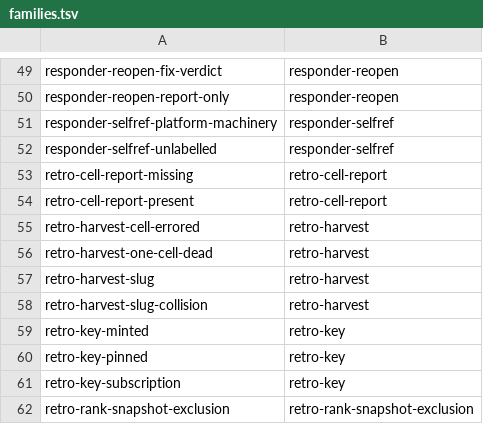
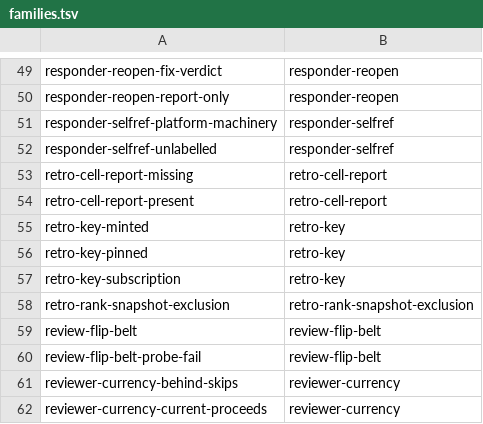
Before and after one commit to teststuffstash/homelab, a TSV file: agents/replay/families.tsv, drawn as a sheet; only a part is shown, gaps mark what is left out; the shorter side is filled out with more unchanged rows; the diff names each change by its address in the sheet, - before the commit and + after, or states it on an @@ line.

Commit message:
replay: convert retro-harvest to mode: table (stint #661 batch 4)
5 copied dirs (cell-errored, one-cell-dead, slug, slug-collision,
slug-collision-identical) -> 1 family fixture: shared bridge.sh + post.sh,
rows.psv (5 rows), 3 expected templates, one committed logs/ directory
(6 report bodies, 1 shared across 4 rows byte-identically).

cell-errored's declaration leg (awk-ing the two cell tasks' continueOn
lines out of the shipped retro-argo.yaml) survives intact, gated behind
env: DECLARE_CONTINUEON=1 -- still reads the live manifest, never
transcribed.

One flagged deviation: LOG_A/LOG_B are read via $REPLAY_ROOT against the
family's committed logs/ dir, not the table harness's per-row $TMP world
materialization -- retro-report-floor.sh embeds the log's own PATH
literally in its WARN line, so the path must be fixed/deterministic
rather than a synth staging dir. The WARN line's path segment therefore
reads logs/<name> instead of the pre-conversion <row-dir>/log-b; the WARN
reason word and the cell name (the actual assertion) are byte-identical.

families.tsv: drop the 4 retro-harvest-* entries (tables stay unlisted,
per the file's own header comment).

Verified: all 5 rows reproduce their original action streams (5/5
passed), full suite green (161/161).

```diff
--- a/agents/replay/families.tsv
+++ b/agents/replay/families.tsv
-row 55: retro-harvest-cell-errored | retro-harvest
-row 56: retro-harvest-one-cell-dead | retro-harvest
-row 57: retro-harvest-slug | retro-harvest
-row 58: retro-harvest-slug-collision | retro-harvest
```
Also changed, not shown: 35 other files.
